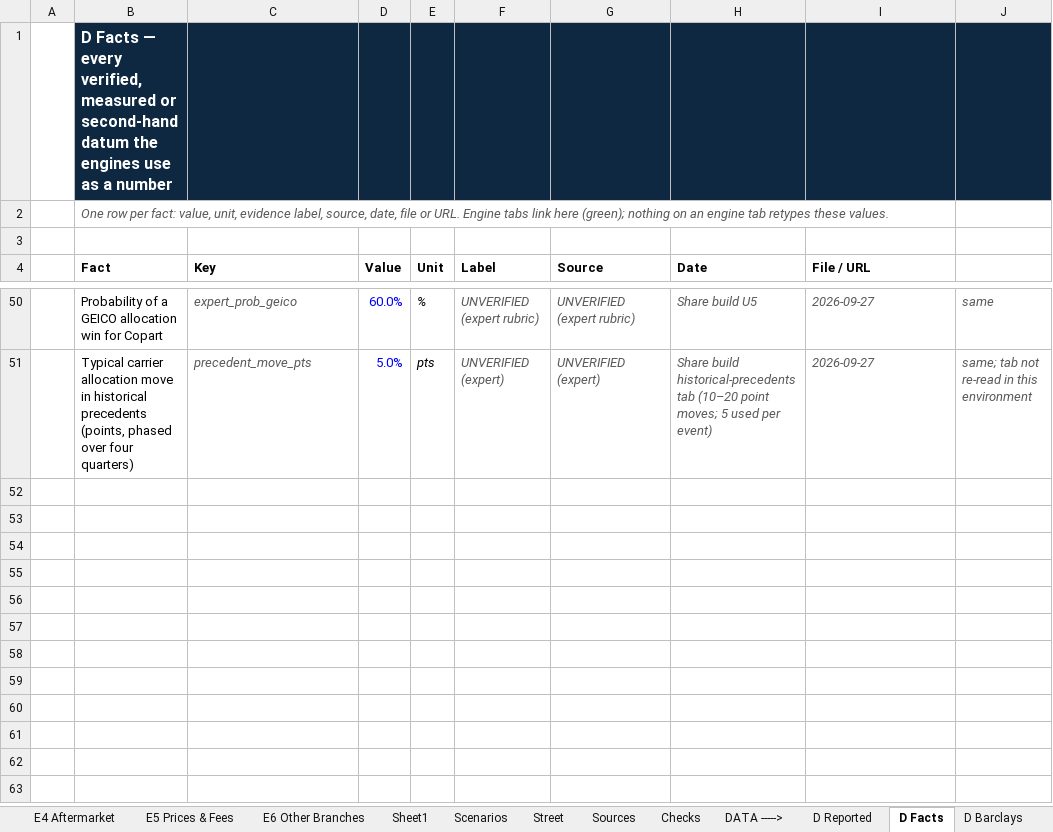
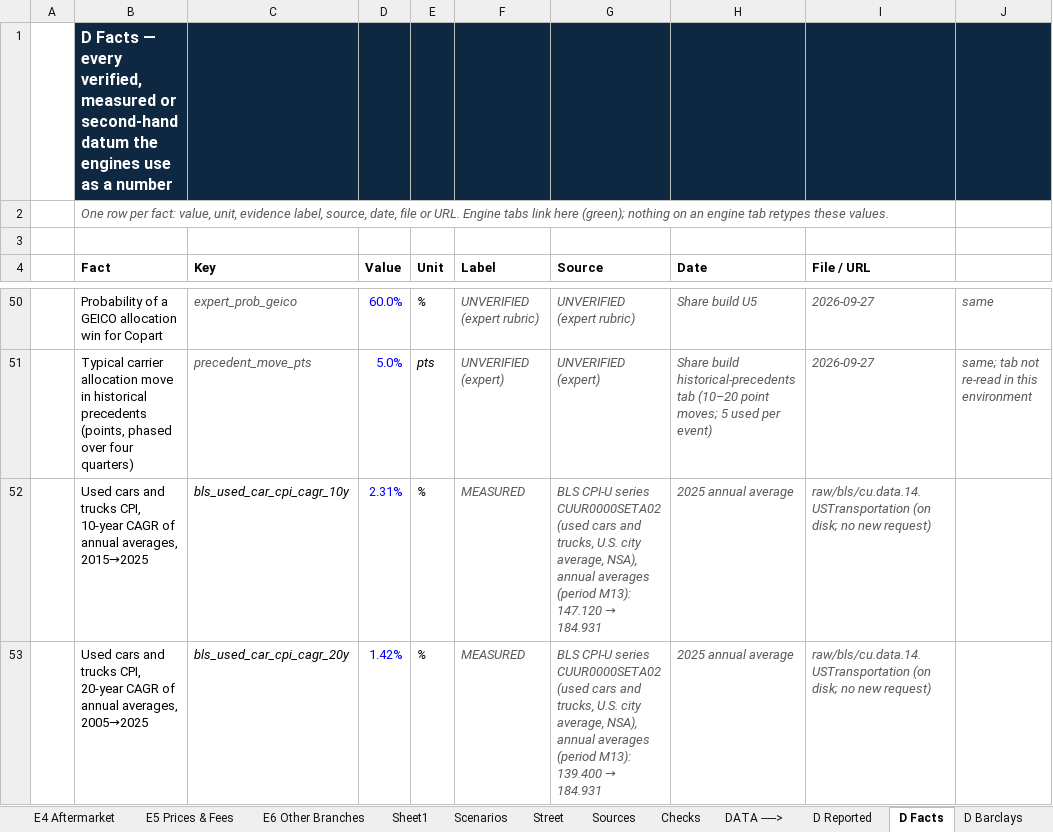
Before and after one commit to potpotman123/cprt-research, an Excel workbook: model/CPRT_Model_v3.xlsx, sheet D Facts, drawn as a sheet; only a part is shown, gaps mark what is left out; values as stored, in another font and other column widths than the file's, no borders; the diff names each change by its address in the sheet, - before the commit and + after, or states it on an @@ line.

```diff
--- a/model/CPRT_Model_v3.xlsx (sheet D Facts)
+++ b/model/CPRT_Model_v3.xlsx (sheet D Facts)
+row 52:  | Used cars and trucks CPI, 10-year CAGR of annual averages, 2015→2025 | bls_used_car_cpi_cagr_10y | 2.31% | % | MEASURED | BLS CPI-U series CUUR0000SETA02 (used cars and trucks, U.S. city average, NSA), annual averages (period M13): 147.120 → 184.931 | 2025 annual average | raw/bls/cu.data.14.USTransportation (on disk; no new request)
+row 53:  | Used cars and trucks CPI, 20-year CAGR of annual averages, 2005→2025 | bls_used_car_cpi_cagr_20y | 1.42% | % | MEASURED | BLS CPI-U series CUUR0000SETA02 (used cars and trucks, U.S. city average, NSA), annual averages (period M13): 139.400 → 184.931 | 2025 annual average | raw/bls/cu.data.14.USTransportation (on disk; no new request)
```
Also changed, not shown: sheet RPM, sheet Sources, 1 other file.
